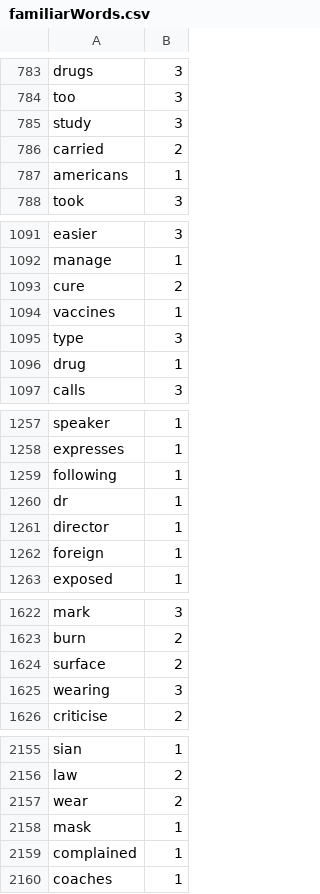
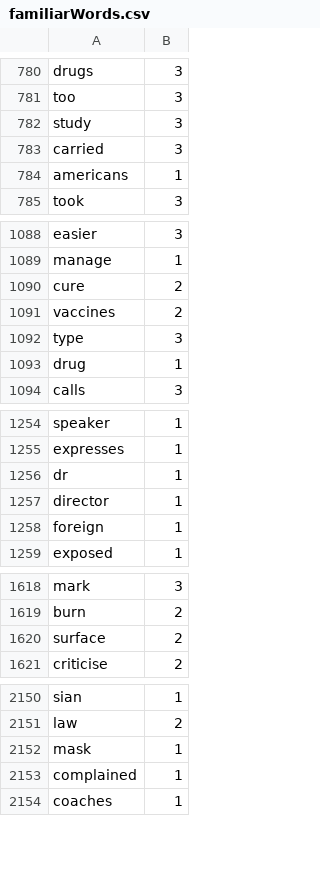
Before and after one commit to Elon-Mao/dictation, a CSV file: public/familiarWords.csv, drawn as a sheet; only a part is shown, gaps mark what is left out; the diff covers the shown part only.

```diff
--- a/public/familiarWords.csv
+++ b/public/familiarWords.csv
@@ -785,3 +782,3 @@ too,3,
 study,3,
-carried,2,
+carried,3,
 americans,1,
@@ -1093,3 +1090,3 @@ manage,1,
 cure,2,
-vaccines,1,
+vaccines,2,
 type,3,
@@ -1258,3 +1255,2 @@ speaker,1,
 expresses,1,
-following,1,
 dr,1,
@@ -1624,3 +1620,2 @@ burn,2,
 surface,2,
-wearing,3,
 criticise,2,
@@ -2156,3 +2151,2 @@ sian,1,
 law,2,
-wear,2,
 mask,1,
```
Also changed, not shown: 15 added rows, 6 removed rows and 27 edited cells elsewhere in this file, 1 other file.
